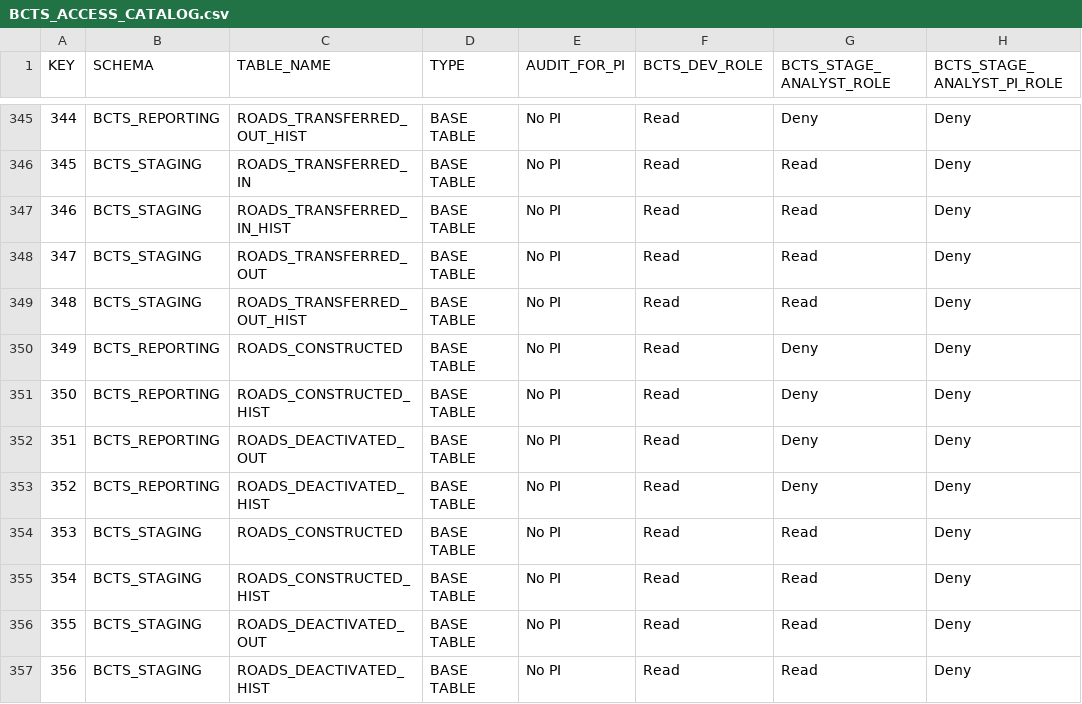
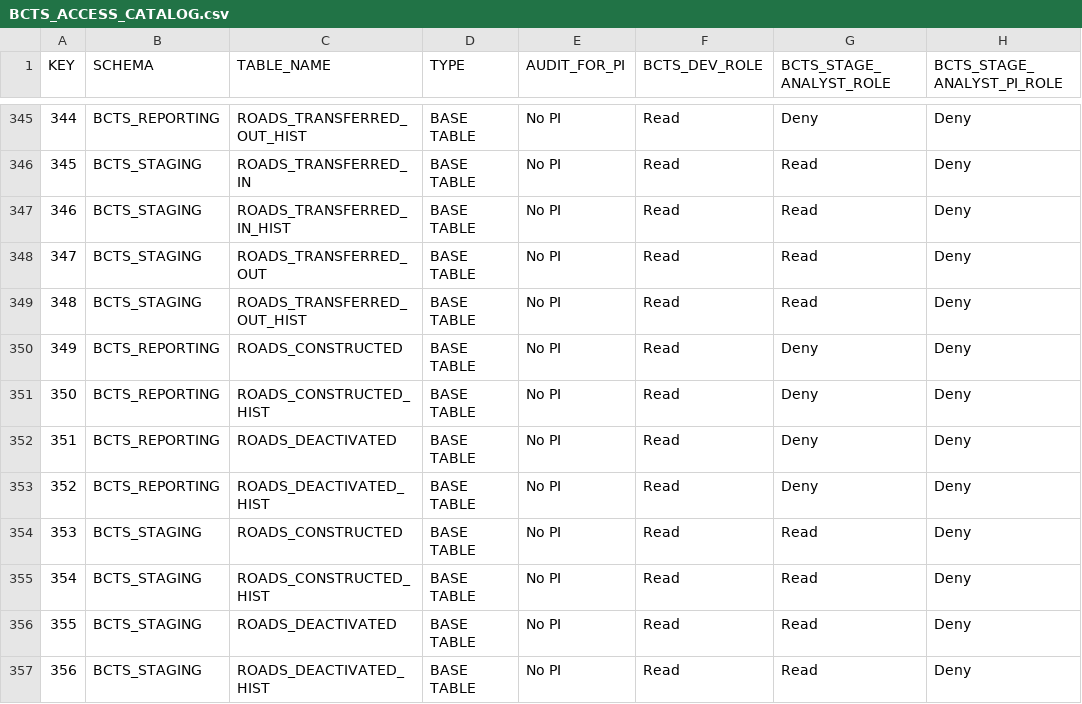
Before and after one commit to bcgov/nr-dap-ods, a CSV file: shared/bcts_access_management/BCTS_ACCESS_CATALOG.csv, drawn as a sheet; only a part is shown, gaps mark what is left out; the diff names each change by its address in the sheet, - before the commit and + after, or states it on an @@ line.

Commit message:
Fixed typo in access management file

```diff
--- a/shared/bcts_access_management/BCTS_ACCESS_CATALOG.csv
+++ b/shared/bcts_access_management/BCTS_ACCESS_CATALOG.csv
-C352 (TABLE_NAME): ROADS_DEACTIVATED_OUT
+C352 (TABLE_NAME): ROADS_DEACTIVATED
-C356 (TABLE_NAME): ROADS_DEACTIVATED_OUT
+C356 (TABLE_NAME): ROADS_DEACTIVATED
```
